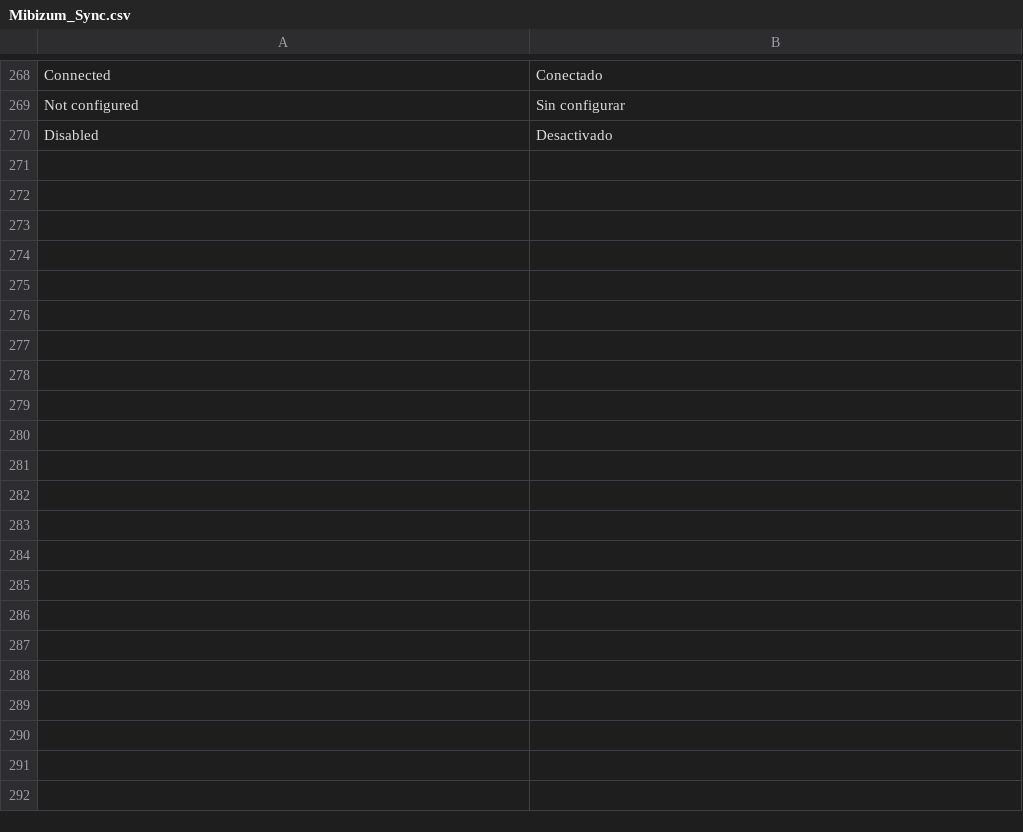
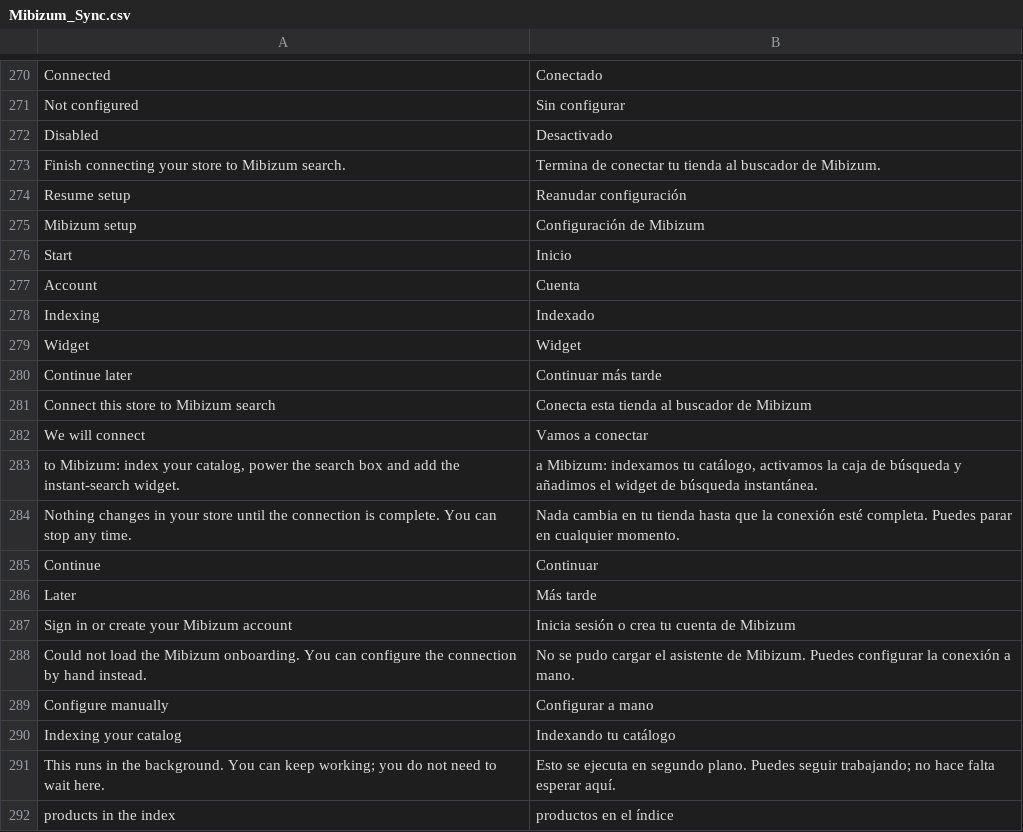
Before and after one commit to Mibizum/magento-openMage, a CSV file: src/app/locale/es_ES/Mibizum_Sync.csv, drawn as a sheet; only a part is shown, gaps mark what is left out; the diff covers the shown part only; the diff names each change by its address in the sheet, - before the commit and + after, or states it on an @@ line.

```diff
--- a/src/app/locale/es_ES/Mibizum_Sync.csv
+++ b/src/app/locale/es_ES/Mibizum_Sync.csv
+row 273: Finish connecting your store to Mibizum search. | Termina de conectar tu tienda al buscador de Mibizum.
+row 274: Resume setup | Reanudar configuración
+row 275: Mibizum setup | Configuración de Mibizum
+row 276: Start | Inicio
+row 277: Account | Cuenta
+row 278: Indexing | Indexado
+row 279: Widget | Widget
+row 280: Continue later | Continuar más tarde
+row 281: Connect this store to Mibizum search | Conecta esta tienda al buscador de Mibizum
+row 282: We will connect | Vamos a conectar
+row 283: to Mibizum: index your catalog, power the search box and add the instant-search widget. | a Mibizum: indexamos tu catálogo, activamos la caja de búsqueda y añadimos el widget de búsqueda instantánea.
+row 284: Nothing changes in your store until the connection is complete. You can stop any time. | Nada cambia en tu tienda hasta que la conexión esté completa. Puedes parar en cualquier momento.
+row 285: Continue | Continuar
+row 286: Later | Más tarde
+row 287: Sign in or create your Mibizum account | Inicia sesión o crea tu cuenta de Mibizum
+row 288: Could not load the Mibizum onboarding. You can configure the connection by hand instead. | No se pudo cargar el asistente de Mibizum. Puedes configurar la conexión a mano.
+row 289: Configure manually | Configurar a mano
+row 290: Indexing your catalog | Indexando tu catálogo
+row 291: This runs in the background. You can keep working; you do not need to wait here. | Esto se ejecuta en segundo plano. Puedes seguir trabajando; no hace falta esperar aquí.
+row 292: products in the index | productos en el índice
```
Also changed, not shown: 21 added rows, 1 removed row and 2 edited cells elsewhere in this file, src/app/locale/de_DE/Mibizum_Sync.csv, src/app/locale/fr_FR/Mibizum_Sync.csv, 27 other files.
